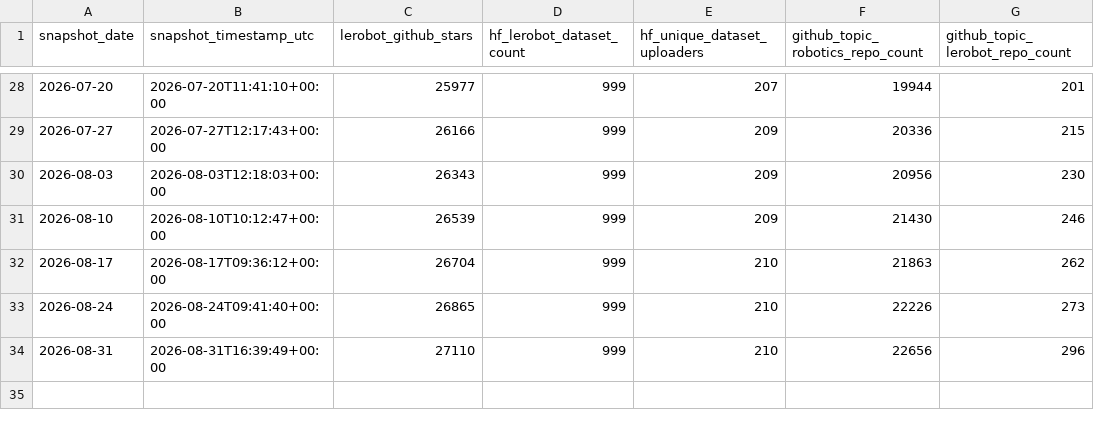
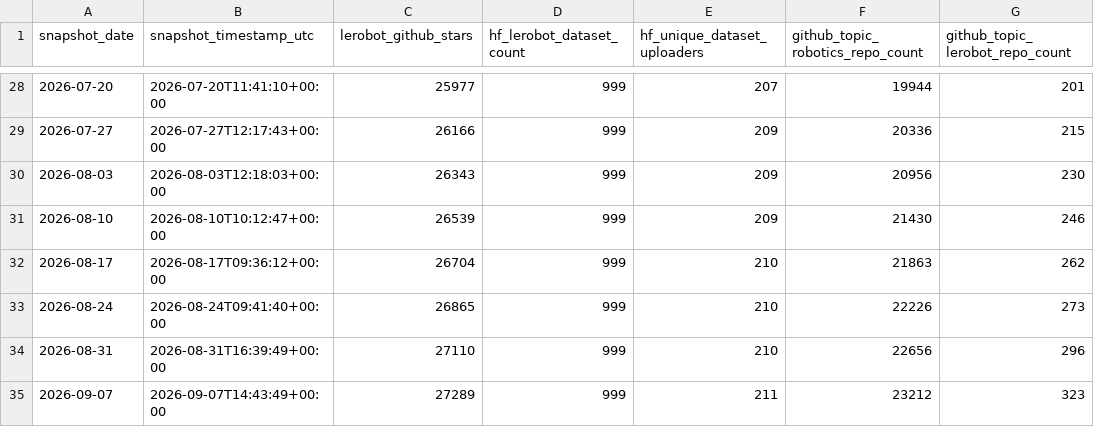
Before and after one commit to t-ahmed16/lerobot-metrics, a CSV file: data/weekly_snapshots.csv, drawn as a sheet; only a part is shown, gaps mark what is left out.

```diff
--- a/data/weekly_snapshots.csv
+++ b/data/weekly_snapshots.csv
@@ -34 +34,2 @@ snapshot_date,snapshot_timestamp_utc,lerobot_github_stars,hf_lerobot_dataset_cou
 2026-08-31,2026-08-31T16:39:49+00:00,27110,999,210,22656,296
+2026-09-07,2026-09-07T14:43:49+00:00,27289,999,211,23212,323
```
